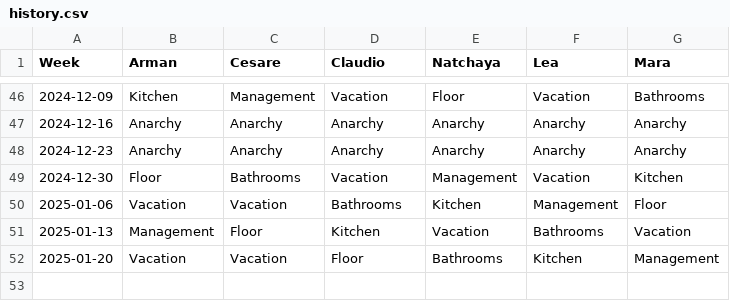
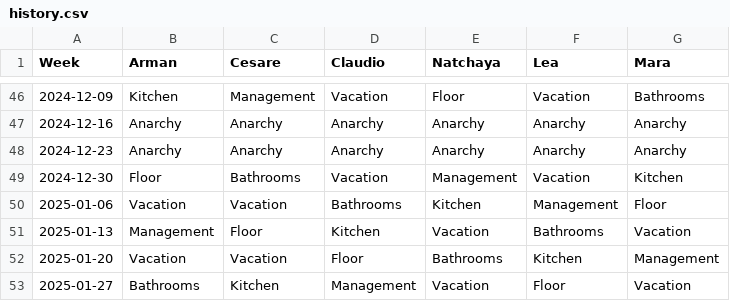
Before and after one commit to shapelessguy/Python-Projects, a CSV file: RoomServer/WG/history.csv, drawn as a sheet; only a part is shown, gaps mark what is left out; the diff names each change by its address in the sheet, - before the commit and + after, or states it on an @@ line.

```diff
--- a/RoomServer/WG/history.csv
+++ b/RoomServer/WG/history.csv
+row 53: 2025-01-27 | Bathrooms | Kitchen | Management | Vacation | Floor | Vacation
```
Also changed, not shown: 2 other files.
